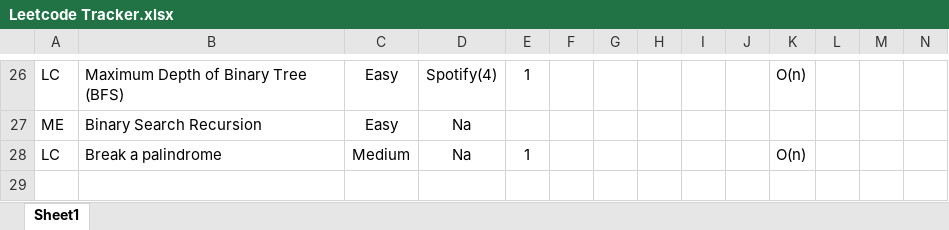
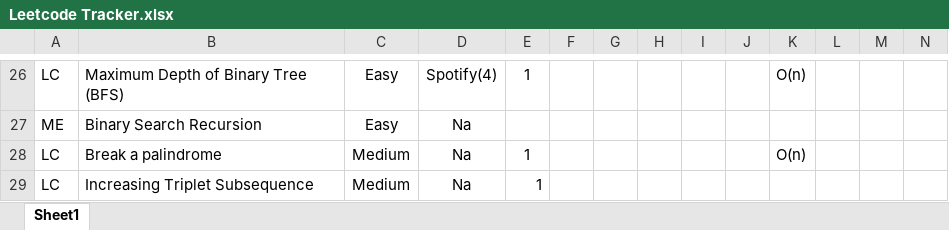
Before and after one commit to samwpr/Leetcode, an Excel workbook: Leetcode Tracker.xlsx, sheet Sheet1, drawn as a sheet; only a part is shown, gaps mark what is left out; values as stored, in another font and other column widths than the file's, no borders; table styles not drawn; the diff names each change by its address in the sheet, - before the commit and + after, or states it on an @@ line.

Commit message:
added: increasing-triple-subsequence

```diff
--- a/Leetcode Tracker.xlsx (sheet Sheet1)
+++ b/Leetcode Tracker.xlsx (sheet Sheet1)
+row 29: LC | Increasing Triplet Subsequence | Medium | Na | 1
```
Also changed, not shown: 2 other files.
